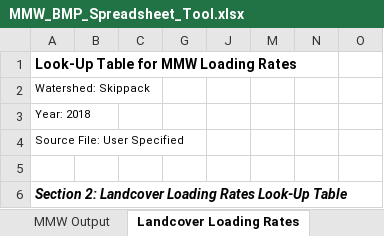
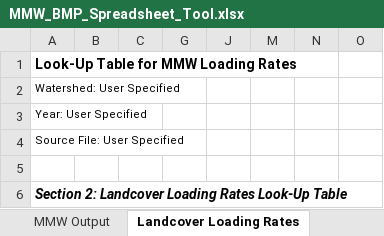
Before and after one commit to WikiWatershed/MMW-BMP-spreadsheet-tool, an Excel workbook: MMW_BMP_Spreadsheet_Tool.xlsx, sheet Landcover Loading Rates, drawn as a sheet; only a part is shown; values as stored, in another font and other column widths than the file's, no borders; table styles not drawn; the diff names each change by its address in the sheet, - before the commit and + after, or states it on an @@ line.

Commit message:
Add co-author Reid Christianson; Add forward compatibility for Ld_Mixed
- Reid Christianson was the original developer of the Clean Water Optimization Tool when he was at the Center for Watershed Protection, and much of his work is built into this tool.
- Added forward compatibility for handling the outputs for "Low-Density Open" that will come with MMW v1.24 as described in #9 & #10. Although this implementation doesn't explicitly show the new mapping of "NLCD 21 Developed, Open Space", it will still give the correct answer.

```diff
--- a/MMW_BMP_Spreadsheet_Tool.xlsx (sheet Landcover Loading Rates)
+++ b/MMW_BMP_Spreadsheet_Tool.xlsx (sheet Landcover Loading Rates)
-A2: Watershed: Skippack
+A2: Watershed: User Specified
-A3: Year: 2018
+A3: Year: User Specified
```
Also changed, not shown: sheet Stream Bank Loading Rates, sheet MMW Output, sheet Farm Animal Loading rates, sheet Overview, formulas that keep their value, charts or pictures.
